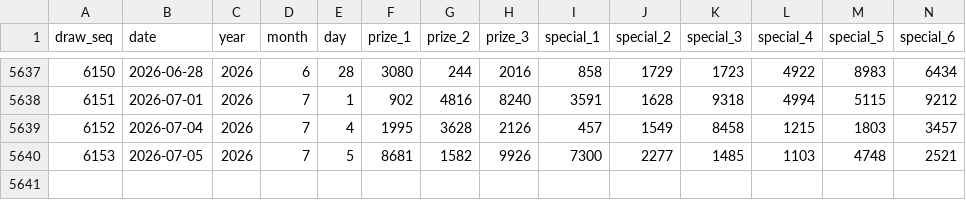
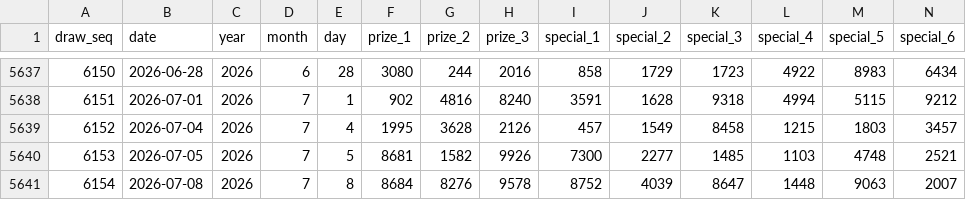
Before and after one commit to deadboy18/malaysia-4d, a CSV file: data/sportstoto_draws.csv, drawn as a sheet; only a part is shown, gaps mark what is left out; rows hold the shown columns only; the diff names each change by its address in the sheet, - before the commit and + after, or states it on an @@ line.

```diff
--- a/data/sportstoto_draws.csv
+++ b/data/sportstoto_draws.csv
+row 5641: 6154 | 2026-07-08 | 2026 | 7 | 8 | 8684 | 8276 | 9578 | 8752 | 4039 | 8647 | 1448 | 9063 | 2007
```
Also changed, not shown: data/damacai_draws.csv, data/magnum_draws.csv, 4 other files.
